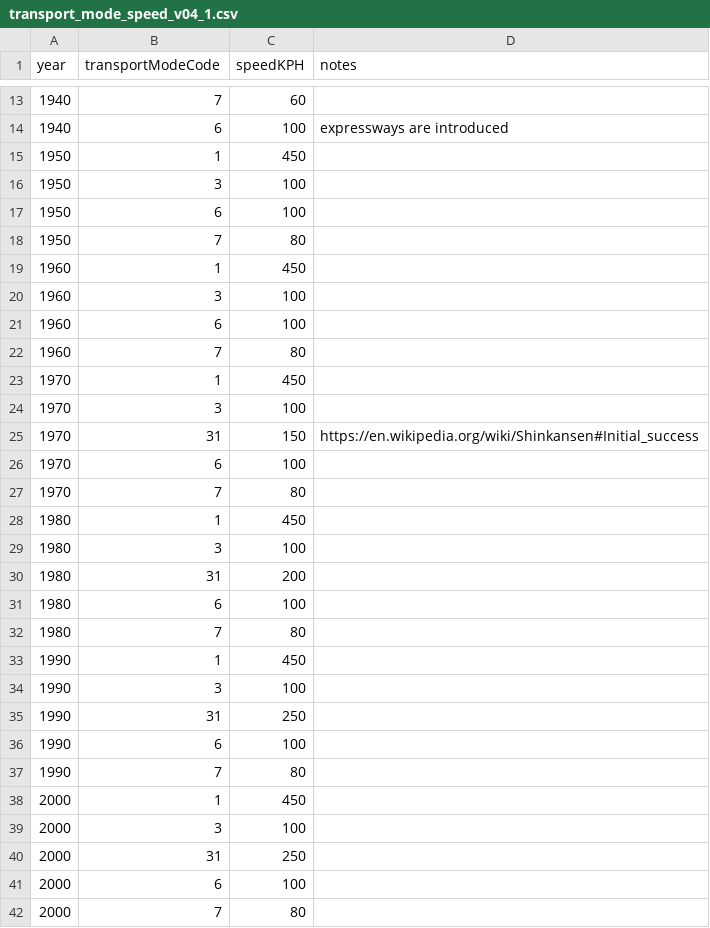
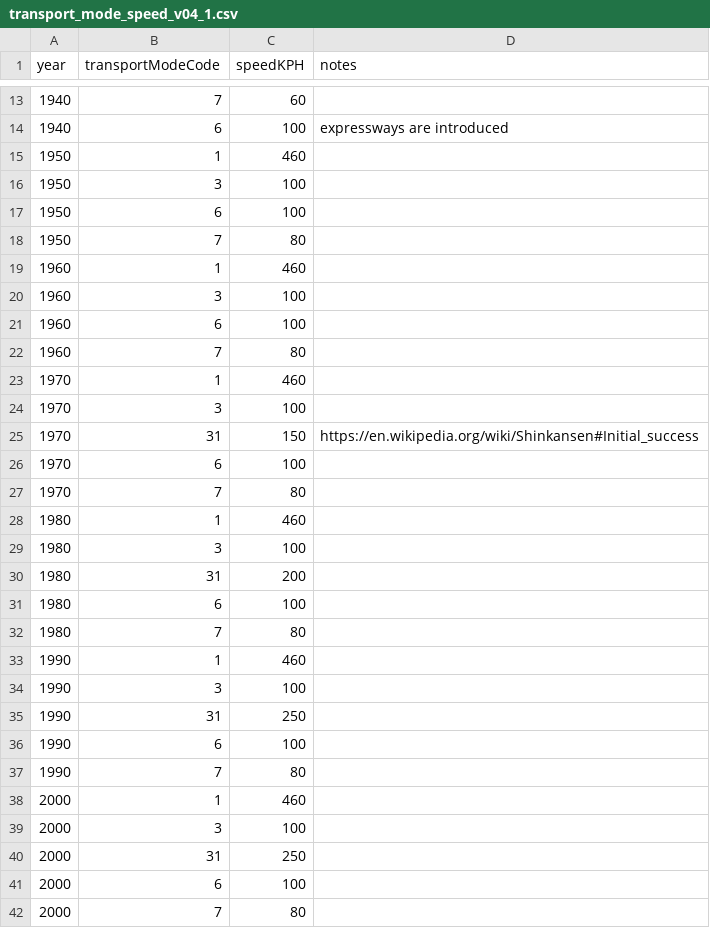
Before and after one commit to theworldisnotflat/shriveling_world, a CSV file: datasets/to_drop_in_app/Germany_22/transport_mode_speed_v04_1.csv, drawn as a sheet; only a part is shown, gaps mark what is left out; the diff covers the shown part only.

```diff
--- a/datasets/to_drop_in_app/Germany_22/transport_mode_speed_v04_1.csv
+++ b/datasets/to_drop_in_app/Germany_22/transport_mode_speed_v04_1.csv
@@ -14,3 +14,3 @@ year;transportModeCode;speedKPH;notes
 1940;6;100;expressways are introduced
-1950;1;450;
+1950;1;460;
 1950;3;100;
@@ -18,3 +18,3 @@ year;transportModeCode;speedKPH;notes
 1950;7;80;
-1960;1;450;
+1960;1;460;
 1960;3;100;
@@ -22,3 +22,3 @@ year;transportModeCode;speedKPH;notes
 1960;7;80;
-1970;1;450;
+1970;1;460;
 1970;3;100;
@@ -27,3 +27,3 @@ year;transportModeCode;speedKPH;notes
 1970;7;80;
-1980;1;450;
+1980;1;460;
 1980;3;100;
@@ -32,3 +32,3 @@ year;transportModeCode;speedKPH;notes
 1980;7;80;
-1990;1;450;
+1990;1;460;
 1990;3;100
@@ -37,3 +37,3 @@ year;transportModeCode;speedKPH;notes
 1990;7;80;
-2000;1;450;
+2000;1;460;
 2000;3;100;
```
Also changed, not shown: 1 edited cell elsewhere in this file, 3 other files.
